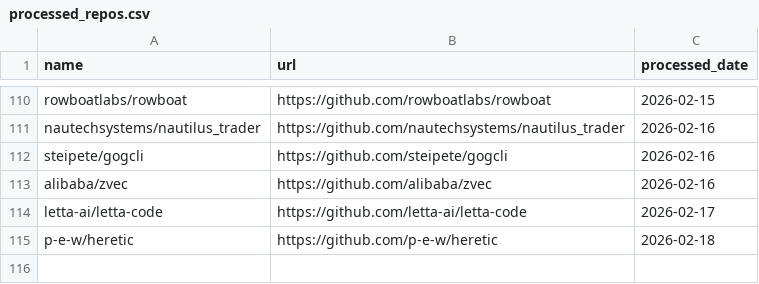
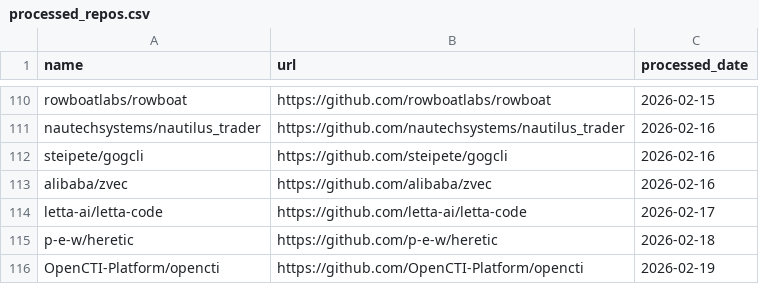
Before and after one commit to veyvin/onedaygithub, a CSV file: processed_repos.csv, drawn as a sheet; only a part is shown, gaps mark what is left out.

```diff
--- a/processed_repos.csv
+++ b/processed_repos.csv
@@ -115 +115,2 @@ letta-ai/letta-code,https://github.com/letta-ai/letta-code,2026-02-17
 p-e-w/heretic,https://github.com/p-e-w/heretic,2026-02-18
+OpenCTI-Platform/opencti,https://github.com/OpenCTI-Platform/opencti,2026-02-19
```
